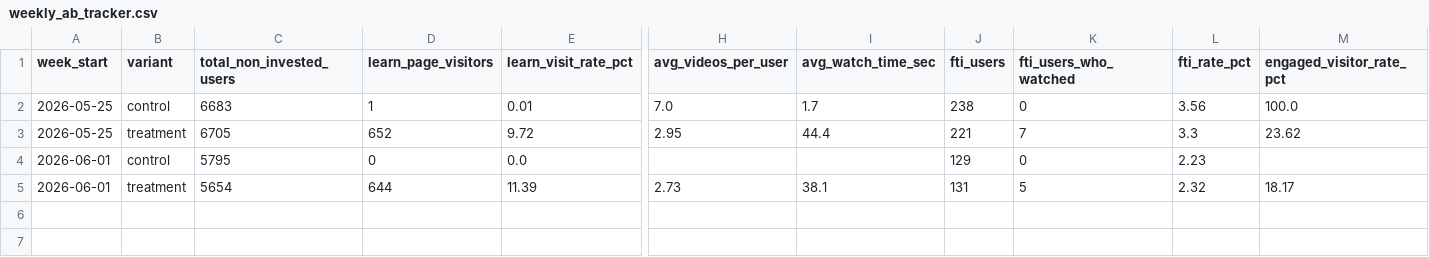
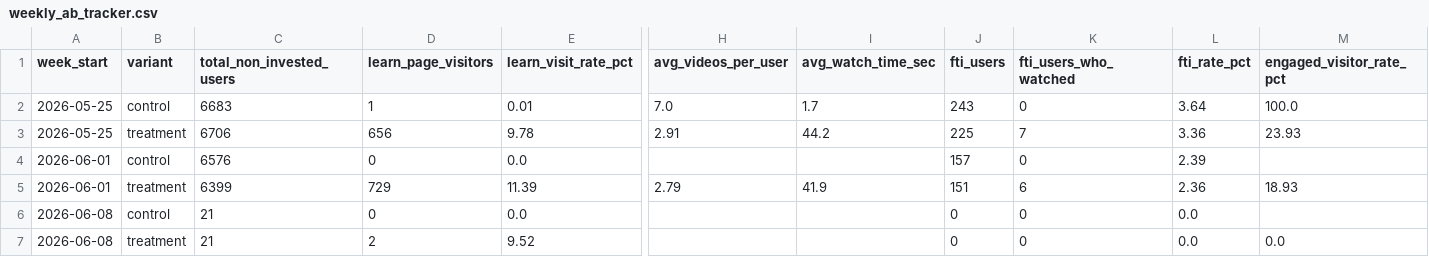
Before and after one commit to gripinvest/gi-analytics, a CSV file: backend/data/learn_education/weekly_ab_tracker.csv, drawn as a sheet; only a part is shown, gaps mark what is left out; removed rows and columns are numbered as before the commit, all else as after; rows hold the shown columns only; the diff names each change by its address in the sheet, - before the commit and + after, or states it on an @@ line.

```diff
--- a/backend/data/learn_education/weekly_ab_tracker.csv
+++ b/backend/data/learn_education/weekly_ab_tracker.csv
-J2 (fti_users): 238
+J2 (fti_users): 243
-L2 (fti_rate_pct): 3.56
+L2 (fti_rate_pct): 3.64
-row 3: 2026-05-25 | treatment | 6705 | 652 | 9.72 | 2.95 | 44.4 | 221 | 7 | 3.3 | 23.62
+row 3: 2026-05-25 | treatment | 6706 | 656 | 9.78 | 2.91 | 44.2 | 225 | 7 | 3.36 | 23.93
-C4 (total_non_invested_users): 5795
+C4 (total_non_invested_users): 6576
-J4 (fti_users): 129
+J4 (fti_users): 157
-L4 (fti_rate_pct): 2.23
+L4 (fti_rate_pct): 2.39
-row 5: 2026-06-01 | treatment | 5654 | 644 | 11.39 | 2.73 | 38.1 | 131 | 5 | 2.32 | 18.17
+row 5: 2026-06-01 | treatment | 6399 | 729 | 11.39 | 2.79 | 41.9 | 151 | 6 | 2.36 | 18.93
+row 6: 2026-06-08 | control | 21 | 0 | 0.0 |  |  | 0 | 0 | 0.0
+row 7: 2026-06-08 | treatment | 21 | 2 | 9.52 |  |  | 0 | 0 | 0.0 | 0.0
```
Also changed, not shown: backend/data/learn_education/hourly_breakdown.csv, 1 other file.
